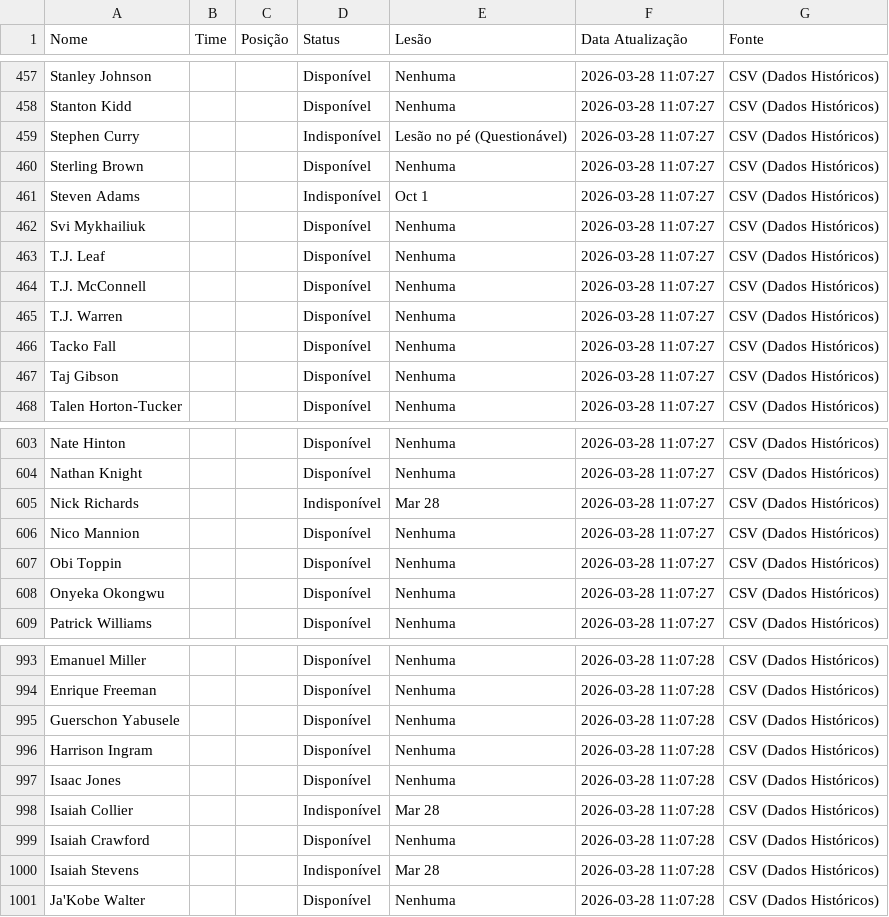
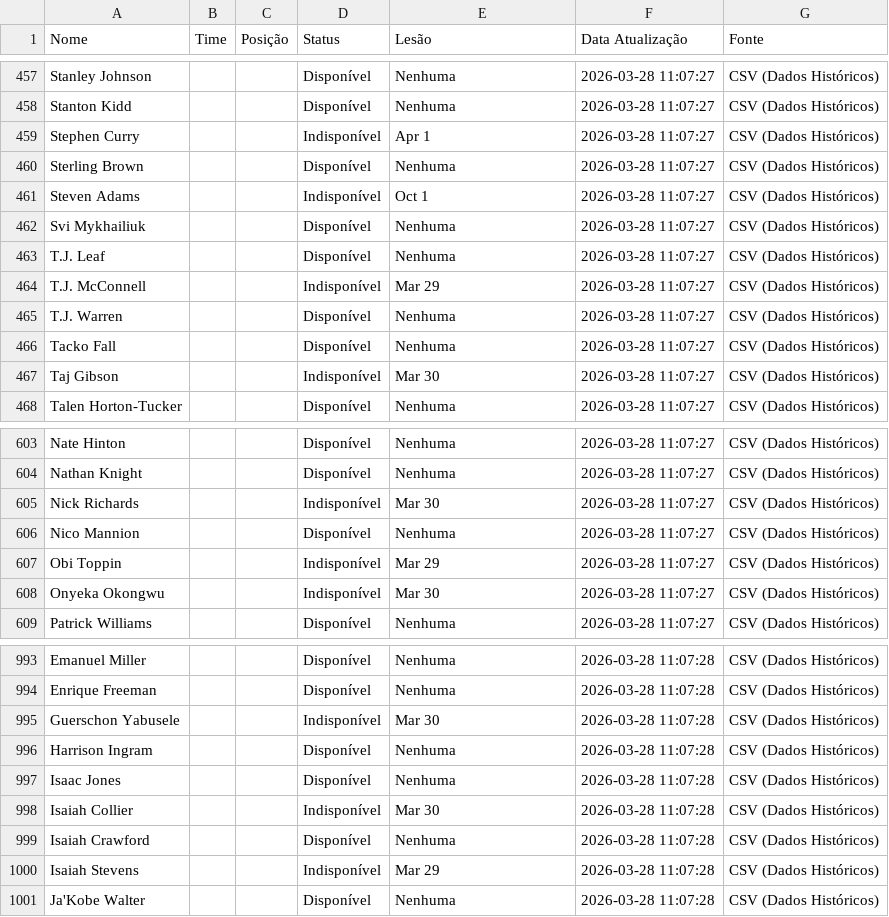
Before and after one commit to Prog-LucasAlves/NBA_PYTHON, a CSV file: nba_players_status.csv, drawn as a sheet; only a part is shown, gaps mark what is left out; the diff covers the shown part only.

```diff
--- a/nba_players_status.csv
+++ b/nba_players_status.csv
@@ -458,3 +458,3 @@ Stanley Johnson,,,Disponível,Nenhuma,2026-03-28 11:07:27,CSV (Dados Históricos
 Stanton Kidd,,,Disponível,Nenhuma,2026-03-28 11:07:27,CSV (Dados Históricos)
-Stephen Curry,,,Indisponível,Lesão no pé (Questionável),2026-03-28 11:07:27,CSV (Dados Históricos)
+Stephen Curry,,,Indisponível,Apr 1,2026-03-28 11:07:27,CSV (Dados Históricos)
 Sterling Brown,,,Disponível,Nenhuma,2026-03-28 11:07:27,CSV (Dados Históricos)
@@ -463,6 +463,6 @@ Svi Mykhailiuk,,,Disponível,Nenhuma,2026-03-28 11:07:27,CSV (Dados Históricos)
 T.J. Leaf,,,Disponível,Nenhuma,2026-03-28 11:07:27,CSV (Dados Históricos)
-T.J. McConnell,,,Disponível,Nenhuma,2026-03-28 11:07:27,CSV (Dados Históricos)
+T.J. McConnell,,,Indisponível,Mar 29,2026-03-28 11:07:27,CSV (Dados Históricos)
 T.J. Warren,,,Disponível,Nenhuma,2026-03-28 11:07:27,CSV (Dados Históricos)
 Tacko Fall,,,Disponível,Nenhuma,2026-03-28 11:07:27,CSV (Dados Históricos)
-Taj Gibson,,,Disponível,Nenhuma,2026-03-28 11:07:27,CSV (Dados Históricos)
+Taj Gibson,,,Indisponível,Mar 30,2026-03-28 11:07:27,CSV (Dados Históricos)
 Talen Horton-Tucker,,,Disponível,Nenhuma,2026-03-28 11:07:27,CSV (Dados Históricos)
@@ -604,6 +604,6 @@ Nate Hinton,,,Disponível,Nenhuma,2026-03-28 11:07:27,CSV (Dados Históricos)
 Nathan Knight,,,Disponível,Nenhuma,2026-03-28 11:07:27,CSV (Dados Históricos)
-Nick Richards,,,Indisponível,Mar 28,2026-03-28 11:07:27,CSV (Dados Históricos)
+Nick Richards,,,Indisponível,Mar 30,2026-03-28 11:07:27,CSV (Dados Históricos)
 Nico Mannion,,,Disponível,Nenhuma,2026-03-28 11:07:27,CSV (Dados Históricos)
-Obi Toppin,,,Disponível,Nenhuma,2026-03-28 11:07:27,CSV (Dados Históricos)
-Onyeka Okongwu,,,Disponível,Nenhuma,2026-03-28 11:07:27,CSV (Dados Históricos)
+Obi Toppin,,,Indisponível,Mar 29,2026-03-28 11:07:27,CSV (Dados Históricos)
+Onyeka Okongwu,,,Indisponível,Mar 30,2026-03-28 11:07:27,CSV (Dados Históricos)
 Patrick Williams,,,Disponível,Nenhuma,2026-03-28 11:07:27,CSV (Dados Históricos)
@@ -994,8 +994,8 @@ Emanuel Miller,,,Disponível,Nenhuma,2026-03-28 11:07:28,CSV (Dados Históricos)
 Enrique Freeman,,,Disponível,Nenhuma,2026-03-28 11:07:28,CSV (Dados Históricos)
-Guerschon Yabusele,,,Disponível,Nenhuma,2026-03-28 11:07:28,CSV (Dados Históricos)
+Guerschon Yabusele,,,Indisponível,Mar 30,2026-03-28 11:07:28,CSV (Dados Históricos)
 Harrison Ingram,,,Disponível,Nenhuma,2026-03-28 11:07:28,CSV (Dados Históricos)
 Isaac Jones,,,Disponível,Nenhuma,2026-03-28 11:07:28,CSV (Dados Históricos)
-Isaiah Collier,,,Indisponível,Mar 28,2026-03-28 11:07:28,CSV (Dados Históricos)
+Isaiah Collier,,,Indisponível,Mar 30,2026-03-28 11:07:28,CSV (Dados Históricos)
 Isaiah Crawford,,,Disponível,Nenhuma,2026-03-28 11:07:28,CSV (Dados Históricos)
-Isaiah Stevens,,,Indisponível,Mar 28,2026-03-28 11:07:28,CSV (Dados Históricos)
+Isaiah Stevens,,,Indisponível,Mar 29,2026-03-28 11:07:28,CSV (Dados Históricos)
 Ja'Kobe Walter,,,Disponível,Nenhuma,2026-03-28 11:07:28,CSV (Dados Históricos)
```
Also changed, not shown: 63 edited cells elsewhere in this file, 5 other files.
